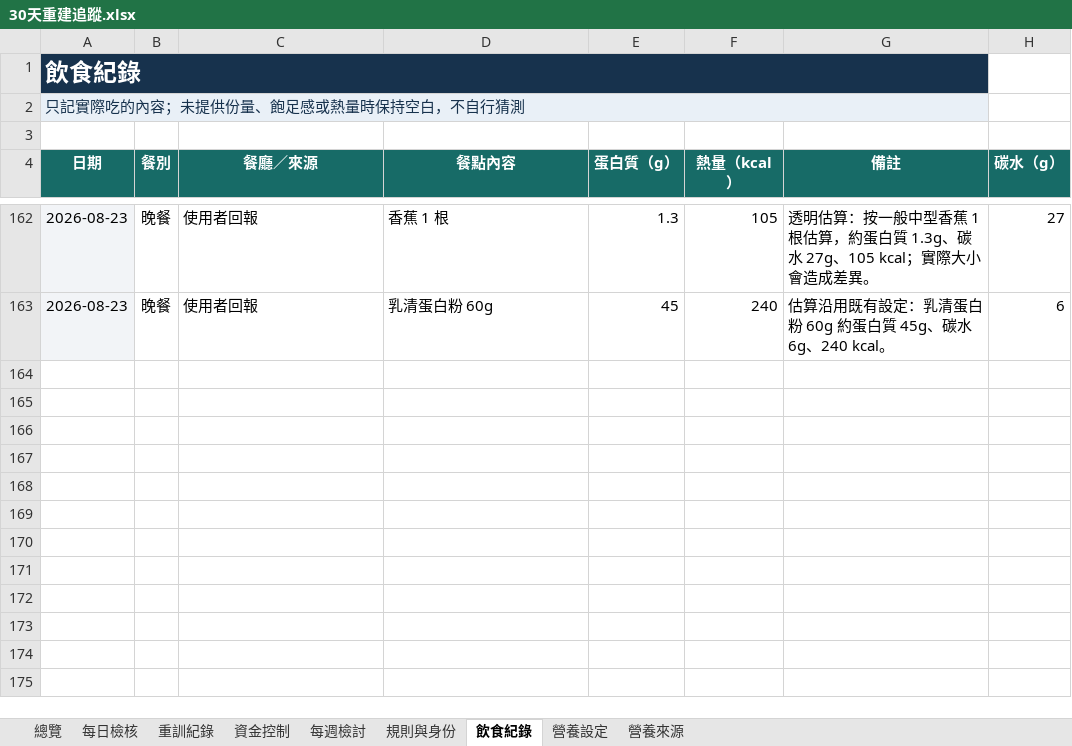
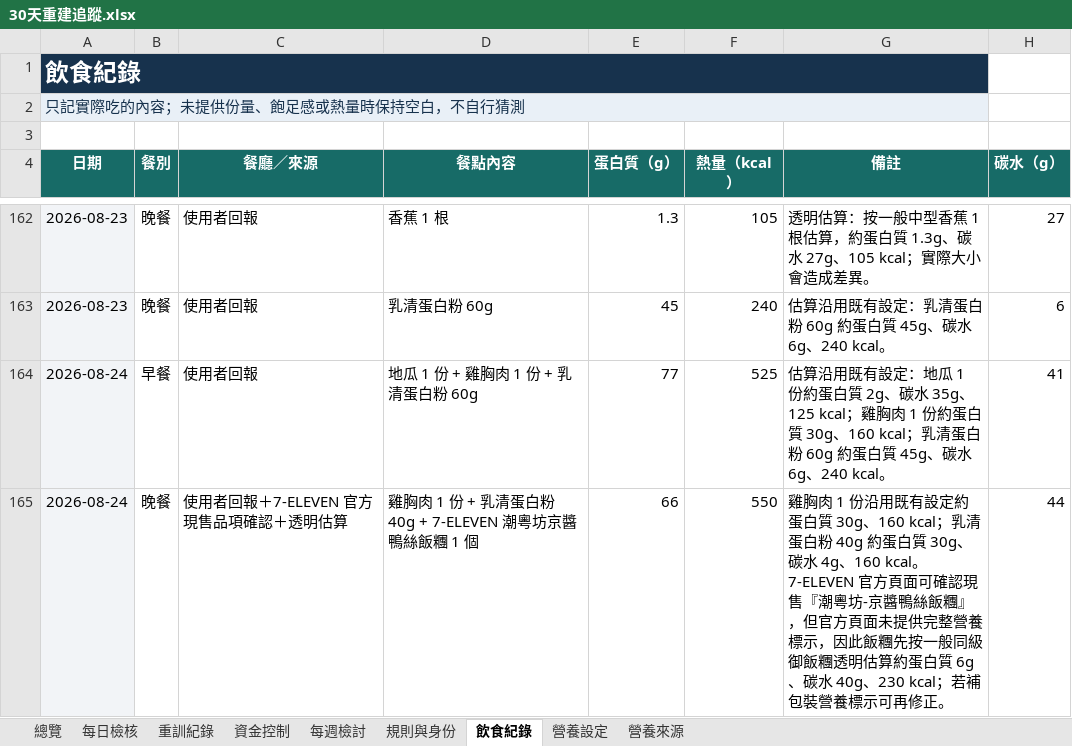
Before and after one commit to asadman1523/30-day-reset-tracker, an Excel workbook: 30天重建追蹤.xlsx, sheet 飲食紀錄, drawn as a sheet; only a part is shown, gaps mark what is left out; values as stored, in another font and other column widths than the file's, no borders; the diff names each change by its address in the sheet, - before the commit and + after, or states it on an @@ line.

```diff
--- a/30天重建追蹤.xlsx (sheet 飲食紀錄)
+++ b/30天重建追蹤.xlsx (sheet 飲食紀錄)
+row 164: 2026-08-24 | 早餐 | 使用者回報 | 地瓜 1 份 + 雞胸肉 1 份 + 乳清蛋白粉 60g | 77 | 525 | 估算沿用既有設定：地瓜 1 份約蛋白質 2g、碳水 35g、125 kcal；雞胸肉 1 份約蛋白質 30g、160 kcal；乳清蛋白粉 60g 約蛋白質 45g、碳水 6g、240 kcal。 | 41
+row 165: 2026-08-24 | 晚餐 | 使用者回報＋7-ELEVEN 官方現售品項確認＋透明估算 | 雞胸肉 1 份 + 乳清蛋白粉 40g + 7-ELEVEN 潮粵坊京醬鴨絲飯糰 1 個 | 66 | 550 | 雞胸肉 1 份沿用既有設定約蛋白質 30g、160 kcal；乳清蛋白粉 40g 約蛋白質 30g、碳水 4g、160 kcal。7-ELEVEN 官方頁面可確認現售『潮粵坊-京醬鴨絲飯糰』，但官方頁面未提供完整營養標示，因此飯糰先按一般同級御飯糰透明估算約蛋白質 6g、碳水 40g、230 kcal；若補包裝營養標示可再修正。 | 44
```
Also changed, not shown: 3 other files.
